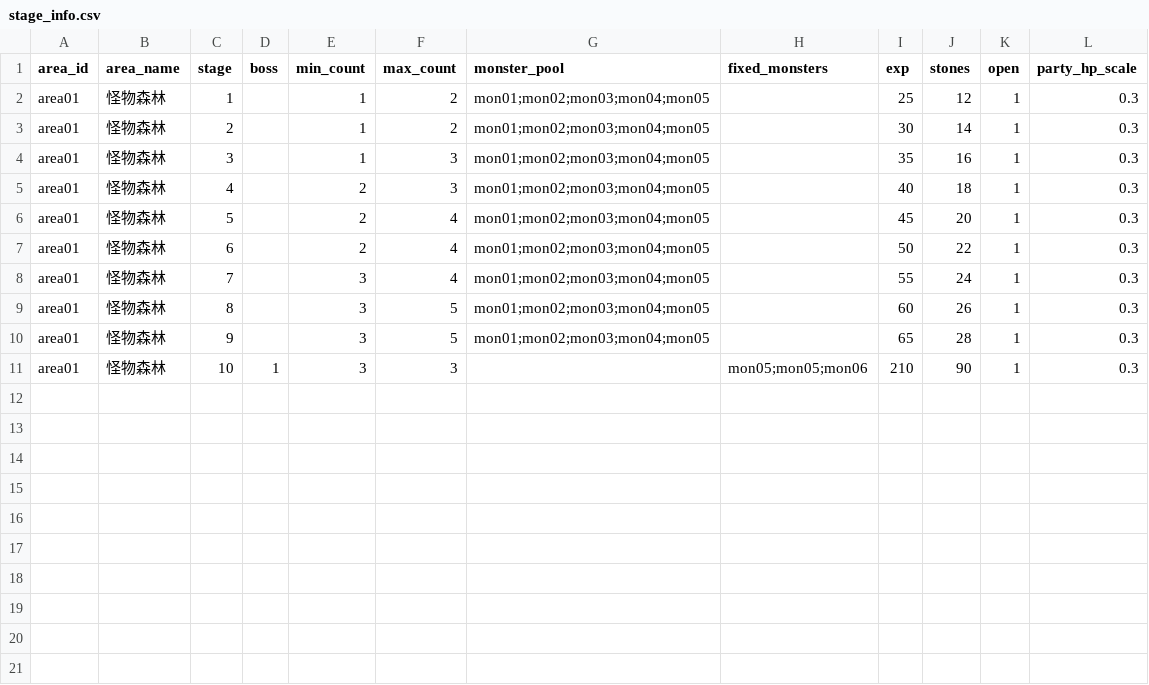
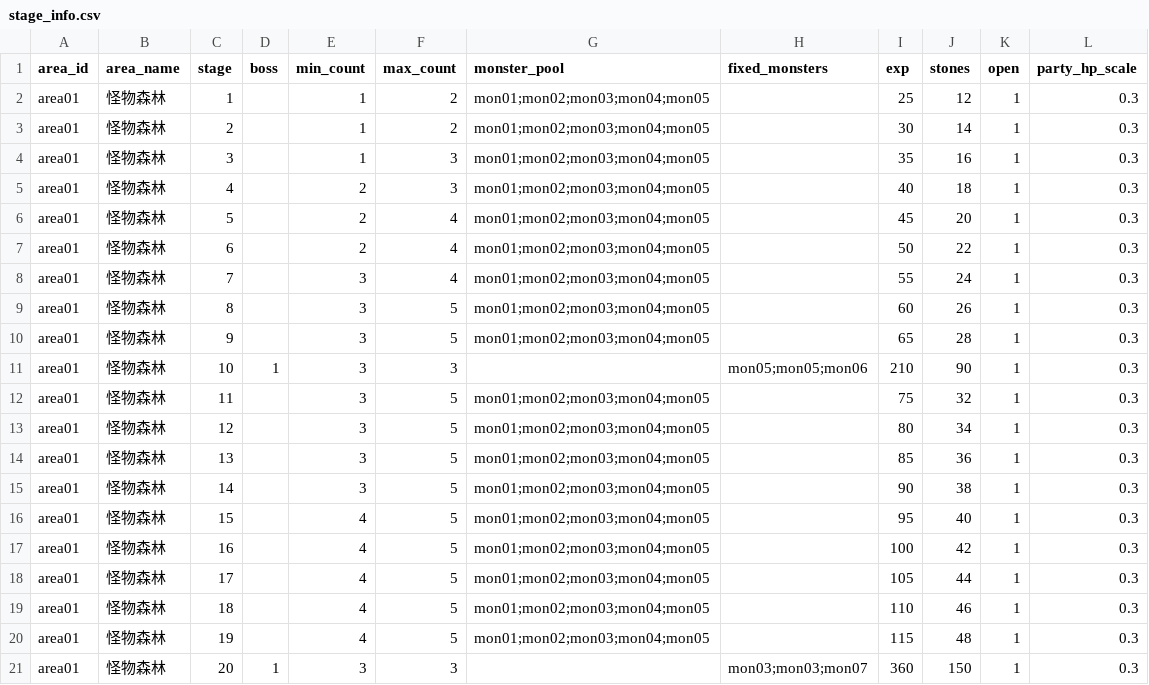
Before and after one commit to minruuwu/bigadventure, a CSV file: assets/data/stage_info.csv, drawn as a sheet.

```diff
--- a/assets/data/stage_info.csv
+++ b/assets/data/stage_info.csv
@@ -11 +11,11 @@ area01,怪物森林,9,,3,5,mon01;mon02;mon03;mon04;mon05,,65,28,1,0.3
 area01,怪物森林,10,1,3,3,,mon05;mon05;mon06,210,90,1,0.3
+area01,怪物森林,11,,3,5,mon01;mon02;mon03;mon04;mon05,,75,32,1,0.3
+area01,怪物森林,12,,3,5,mon01;mon02;mon03;mon04;mon05,,80,34,1,0.3
+area01,怪物森林,13,,3,5,mon01;mon02;mon03;mon04;mon05,,85,36,1,0.3
+area01,怪物森林,14,,3,5,mon01;mon02;mon03;mon04;mon05,,90,38,1,0.3
+area01,怪物森林,15,,4,5,mon01;mon02;mon03;mon04;mon05,,95,40,1,0.3
+area01,怪物森林,16,,4,5,mon01;mon02;mon03;mon04;mon05,,100,42,1,0.3
+area01,怪物森林,17,,4,5,mon01;mon02;mon03;mon04;mon05,,105,44,1,0.3
+area01,怪物森林,18,,4,5,mon01;mon02;mon03;mon04;mon05,,110,46,1,0.3
+area01,怪物森林,19,,4,5,mon01;mon02;mon03;mon04;mon05,,115,48,1,0.3
+area01,怪物森林,20,1,3,3,,mon03;mon03;mon07,360,150,1,0.3
```
Also changed, not shown: assets/data/monster_info.csv, assets/data/skill_effect.csv, 5 other files.
